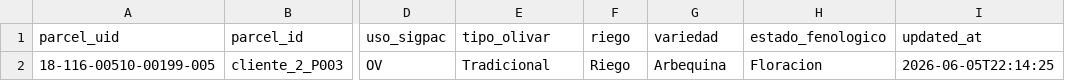
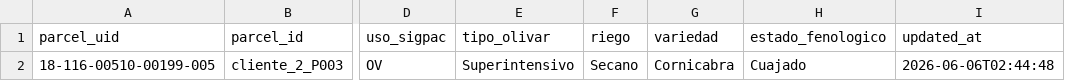
Before and after one commit to Thiiago14/RAIN_OLIVAR, a CSV file: data/client_inputs/cliente_2_farmer_inputs.csv, drawn as a sheet; only a part is shown, gaps mark what is left out; the diff names each change by its address in the sheet, - before the commit and + after, or states it on an @@ line.

```diff
--- a/data/client_inputs/cliente_2_farmer_inputs.csv
+++ b/data/client_inputs/cliente_2_farmer_inputs.csv
-E2 (tipo_olivar): Tradicional
+E2 (tipo_olivar): Superintensivo
-F2 (riego): Riego
+F2 (riego): Secano
-G2 (variedad): Arbequina
+G2 (variedad): Cornicabra
-H2 (estado_fenologico): Floracion
+H2 (estado_fenologico): Cuajado
-I2 (updated_at): 2026-06-05T22:14:25
+I2 (updated_at): 2026-06-06T02:44:48
```
Also changed, not shown: data/client_inputs/cliente_1_farmer_inputs.csv, data/enriched/cliente_2_input_enriched.csv, 4 other files.
